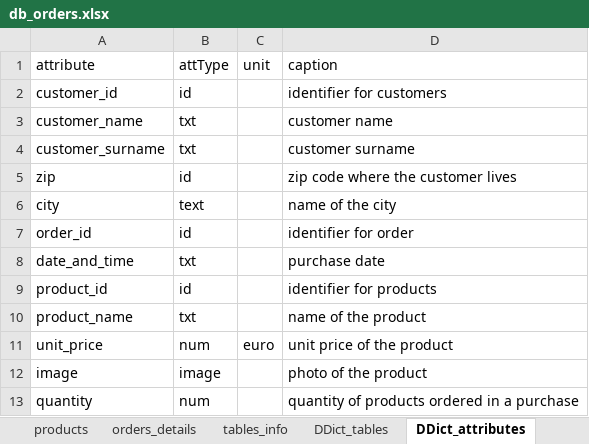
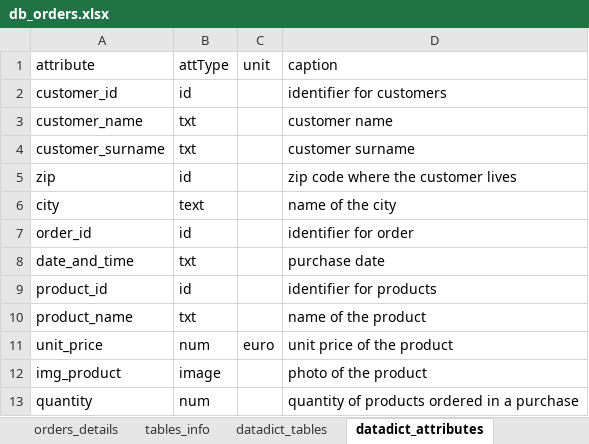
Before and after one commit to EtlcT/MILETO_enhancingFAIRness, an Excel workbook: data/db_orders.xlsx, sheet datadict_attributes, drawn as a sheet; values as stored, in another font and other column widths than the file's, no borders; the diff names each change by its address in the sheet, - before the commit and + after, or states it on an @@ line.

```diff
--- a/data/db_orders.xlsx (sheet datadict_attributes)
+++ b/data/db_orders.xlsx (sheet datadict_attributes)
-sheet tab: DDict_tables
+sheet tab: datadict_tables
-sheet tab: DDict_attributes
+sheet tab: datadict_attributes
-A12 (attribute): image
+A12 (attribute): img_product
```
Also changed, not shown: sheet meta_terms_dc, other sheet tabs, data/2018_ErosionExperiment_Marganai_v2024.xlsx, data/2024_ExampleDataSet.xlsx, 4 other files.
